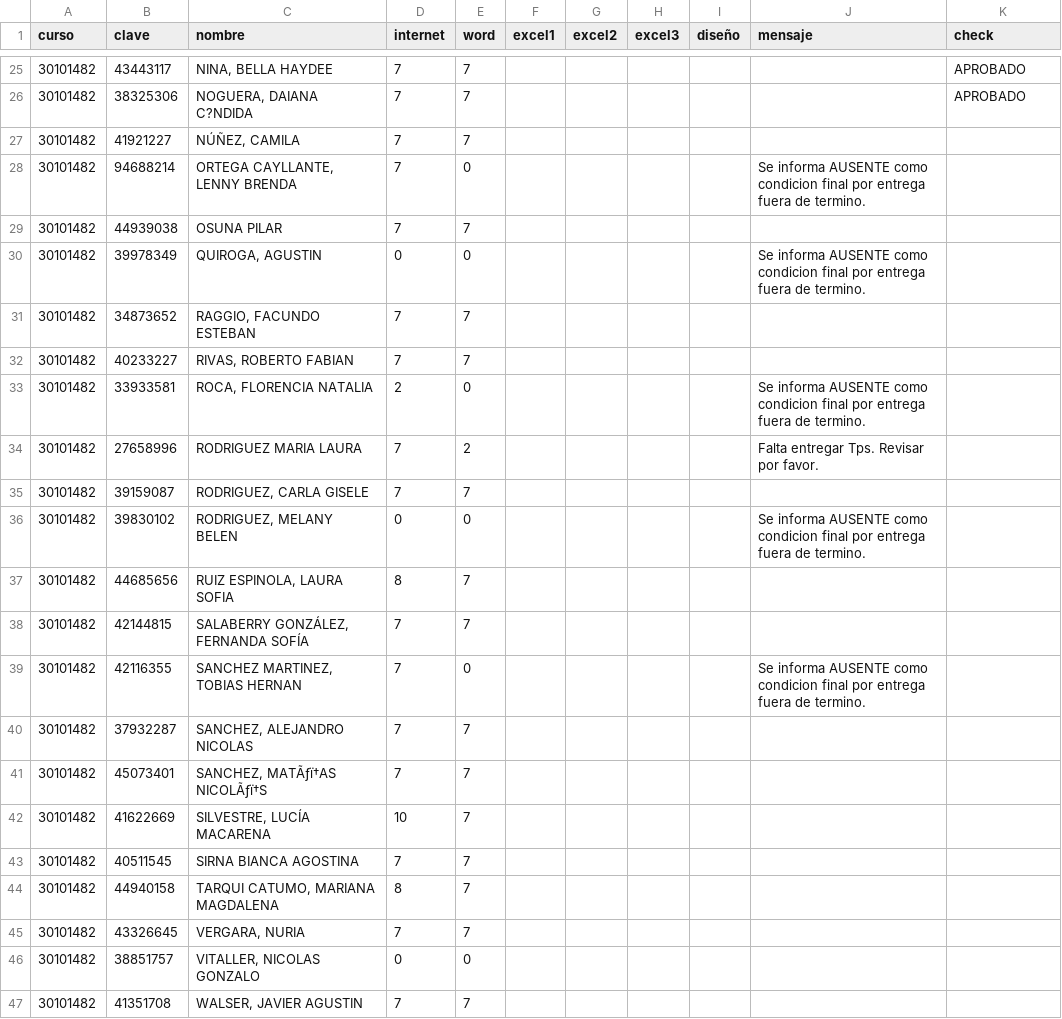
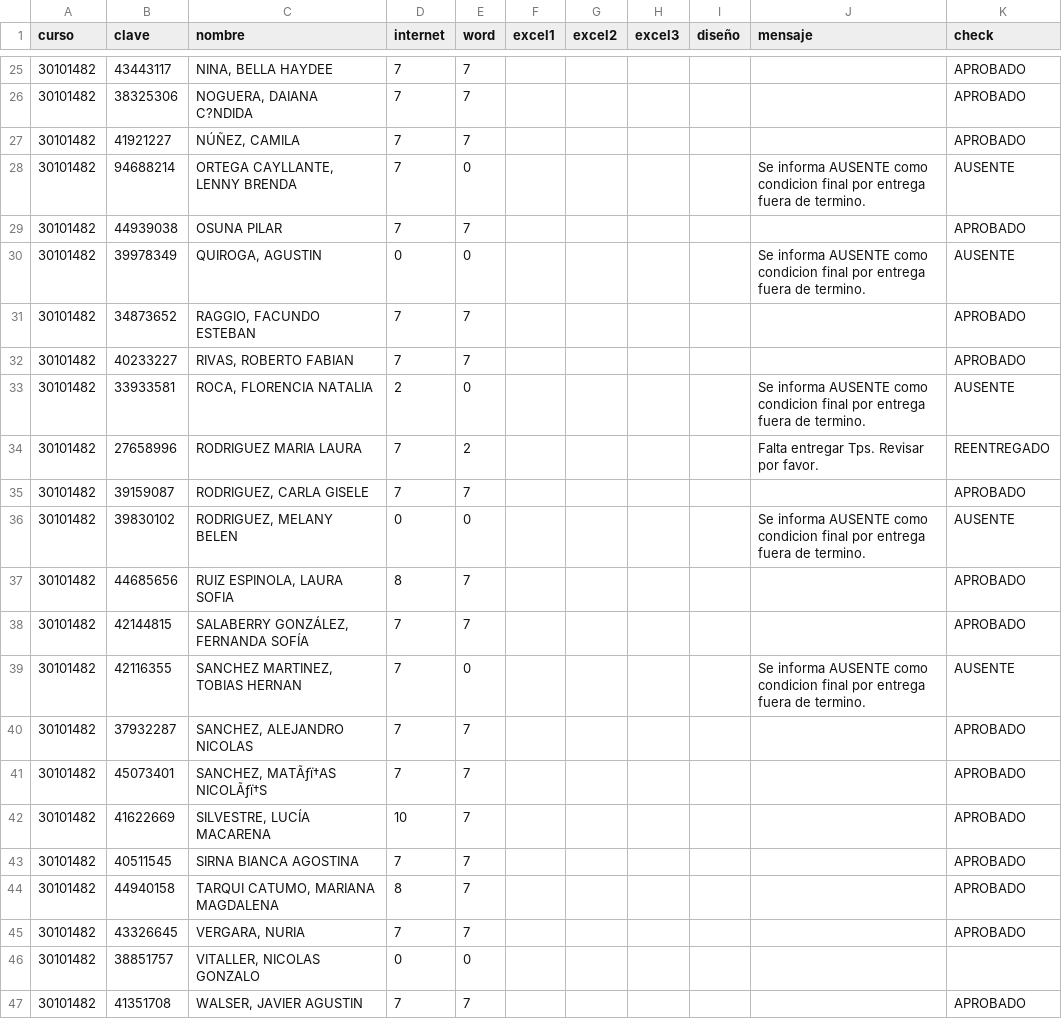
Before and after one commit to omarhectorsosa/pw-miel, a CSV file: downloads/20260215/30101482/estado.csv, drawn as a sheet; only a part is shown, gaps mark what is left out; the diff names each change by its address in the sheet, - before the commit and + after, or states it on an @@ line.

```diff
--- a/downloads/20260215/30101482/estado.csv
+++ b/downloads/20260215/30101482/estado.csv
-K27 (check): (empty)
+K27 (check): APROBADO
-K28 (check): (empty)
+K28 (check): AUSENTE
-K29 (check): (empty)
+K29 (check): APROBADO
-K30 (check): (empty)
+K30 (check): AUSENTE
-K31:K32 (check): (empty)
+K31:K32 (check): APROBADO
-K33 (check): (empty)
+K33 (check): AUSENTE
-K34 (check): (empty)
+K34 (check): REENTREGADO
-K35 (check): (empty)
+K35 (check): APROBADO
-K36 (check): (empty)
+K36 (check): AUSENTE
-K37:K38 (check): (empty)
+K37:K38 (check): APROBADO
-K39 (check): (empty)
+K39 (check): AUSENTE
-K40:K45 (check): (empty)
+K40:K45 (check): APROBADO
-K47 (check): (empty)
+K47 (check): APROBADO
```
Also changed, not shown: downloads/20260215/30101491/estado.csv, 24 other files.
